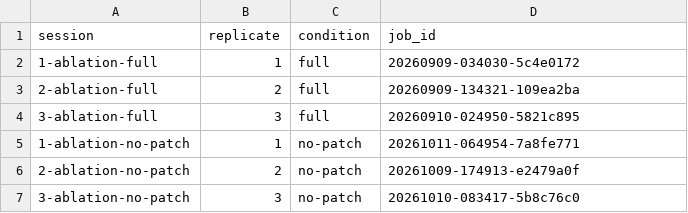
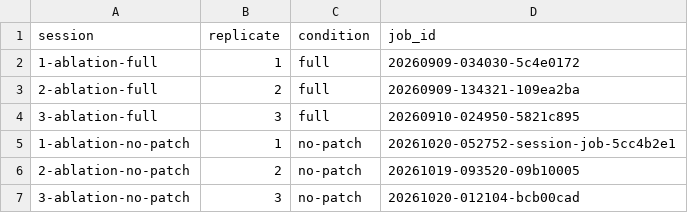
Before and after one commit to Zeming-LI-Andy/openclaw-microbiome, a CSV file: papers/case_studies_design/case_study_1/ablation/job_ids.csv, drawn as a sheet.

```diff
--- a/papers/case_studies_design/case_study_1/ablation/job_ids.csv
+++ b/papers/case_studies_design/case_study_1/ablation/job_ids.csv
@@ -4,4 +4,4 @@ session,replicate,condition,job_id
 3-ablation-full,3,full,20260910-024950-5821c895
-1-ablation-no-patch,1,no-patch,20261011-064954-7a8fe771
-2-ablation-no-patch,2,no-patch,20261009-174913-e2479a0f
-3-ablation-no-patch,3,no-patch,20261010-083417-5b8c76c0
+1-ablation-no-patch,1,no-patch,20261020-052752-session-job-5cc4b2e1
+2-ablation-no-patch,2,no-patch,20261019-093520-09b10005
+3-ablation-no-patch,3,no-patch,20261020-012104-bcb00cad
```
Also changed, not shown: papers/case_studies_design/case_study_1/ablation/token_usage.csv.
